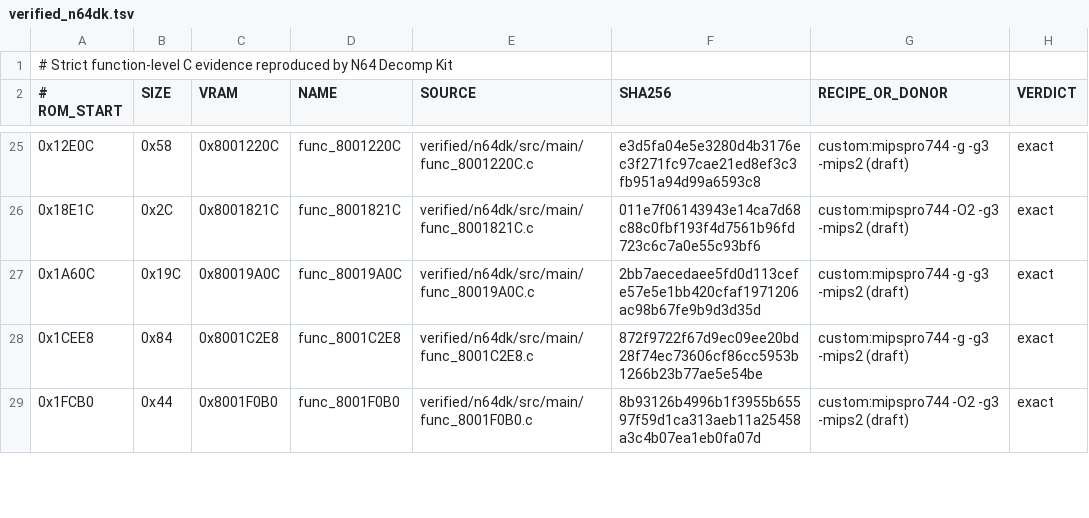
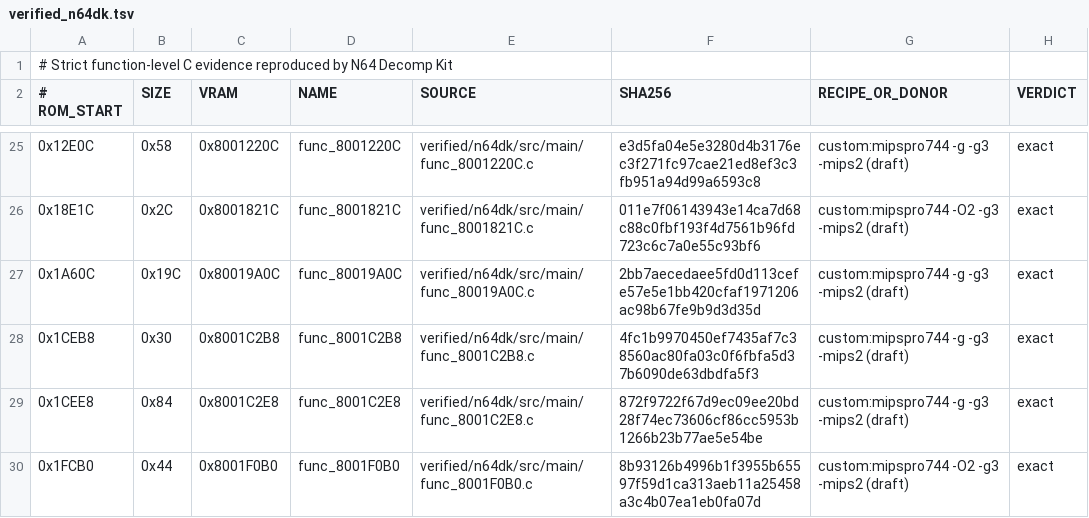
Before and after one commit to TheGh0stShip/Superman-64, a TSV file: config/us/verified_n64dk.tsv, drawn as a sheet; only a part is shown, gaps mark what is left out; the diff names each change by its address in the sheet, - before the commit and + after, or states it on an @@ line.

```diff
--- a/config/us/verified_n64dk.tsv
+++ b/config/us/verified_n64dk.tsv
+row 28: 0x1CEB8 | 0x30 | 0x8001C2B8 | func_8001C2B8 | verified/n64dk/src/main/func_8001C2B8.c | 4fc1b9970450ef7435af7c38560ac80fa03c0f6fbfa5d37b6090de63dbdfa5f3 | custom:mipspro744 -g -g3 -mips2 (draft) | exact
```
Also changed, not shown: 8 other files.
